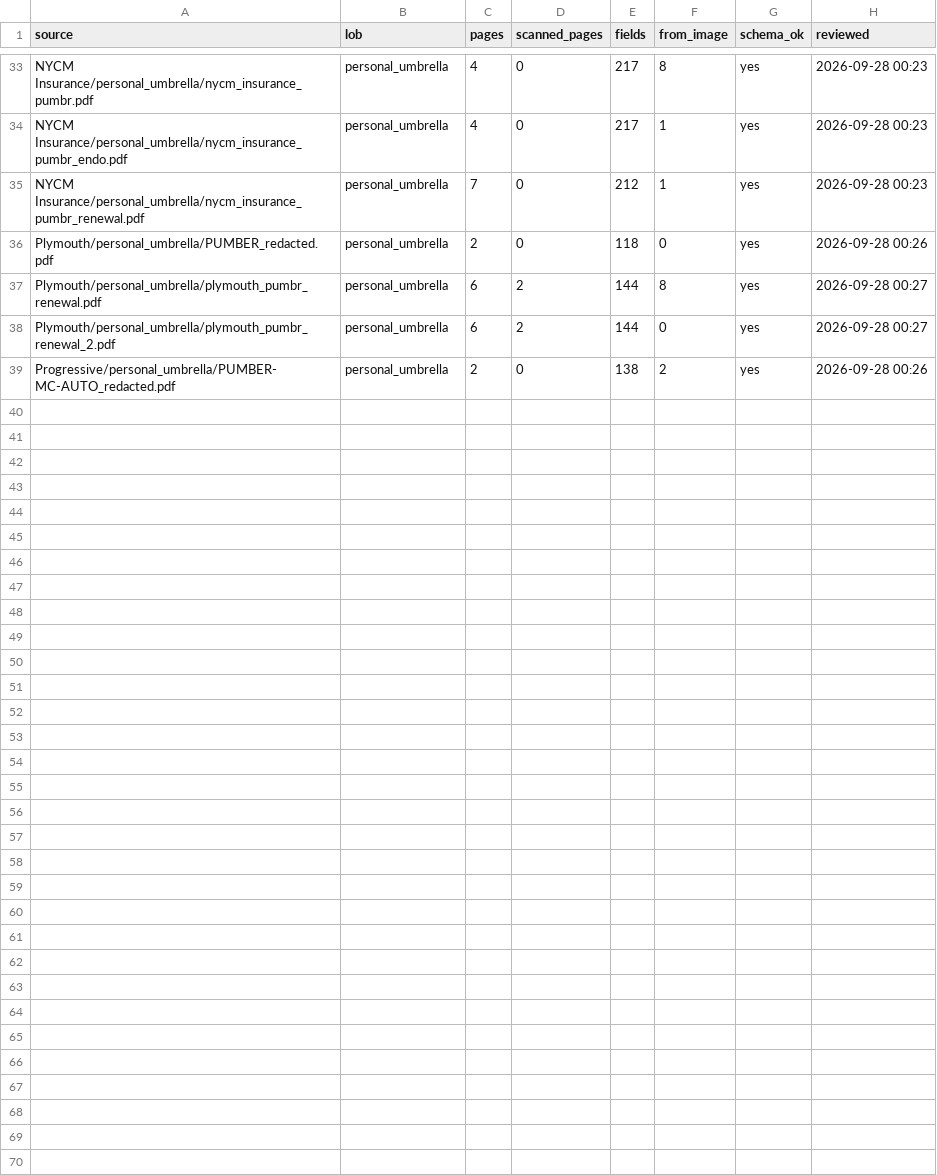
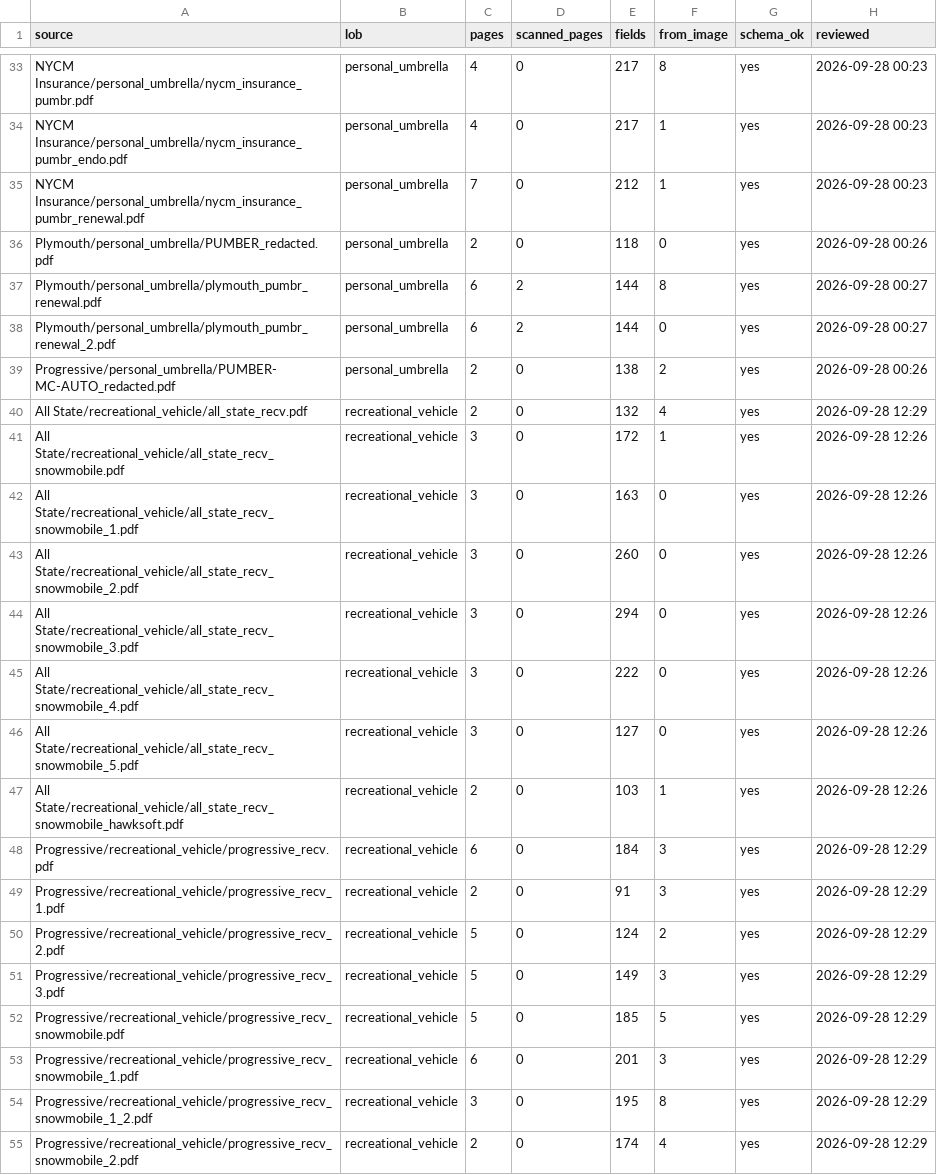
Before and after one commit to Ideas-To-Impacts/synthetic_data, a CSV file: Data/original gold/_review_log.csv, drawn as a sheet; only a part is shown, gaps mark what is left out; the diff names each change by its address in the sheet, - before the commit and + after, or states it on an @@ line.

Commit message:
Reviewed gold for the All State and Progressive recreational vehicle source documents

```diff
--- a/Data/original gold/_review_log.csv
+++ b/Data/original gold/_review_log.csv
+row 40: All State/recreational_vehicle/all_state_recv.pdf | recreational_vehicle | 2 | 0 | 132 | 4 | yes | 2026-09-28 12:29
+row 41: All State/recreational_vehicle/all_state_recv_snowmobile.pdf | recreational_vehicle | 3 | 0 | 172 | 1 | yes | 2026-09-28 12:26
+row 42: All State/recreational_vehicle/all_state_recv_snowmobile_1.pdf | recreational_vehicle | 3 | 0 | 163 | 0 | yes | 2026-09-28 12:26
+row 43: All State/recreational_vehicle/all_state_recv_snowmobile_2.pdf | recreational_vehicle | 3 | 0 | 260 | 0 | yes | 2026-09-28 12:26
+row 44: All State/recreational_vehicle/all_state_recv_snowmobile_3.pdf | recreational_vehicle | 3 | 0 | 294 | 0 | yes | 2026-09-28 12:26
+row 45: All State/recreational_vehicle/all_state_recv_snowmobile_4.pdf | recreational_vehicle | 3 | 0 | 222 | 0 | yes | 2026-09-28 12:26
+row 46: All State/recreational_vehicle/all_state_recv_snowmobile_5.pdf | recreational_vehicle | 3 | 0 | 127 | 0 | yes | 2026-09-28 12:26
+row 47: All State/recreational_vehicle/all_state_recv_snowmobile_hawksoft.pdf | recreational_vehicle | 2 | 0 | 103 | 1 | yes | 2026-09-28 12:26
+row 48: Progressive/recreational_vehicle/progressive_recv.pdf | recreational_vehicle | 6 | 0 | 184 | 3 | yes | 2026-09-28 12:29
+row 49: Progressive/recreational_vehicle/progressive_recv_1.pdf | recreational_vehicle | 2 | 0 | 91 | 3 | yes | 2026-09-28 12:29
+row 50: Progressive/recreational_vehicle/progressive_recv_2.pdf | recreational_vehicle | 5 | 0 | 124 | 2 | yes | 2026-09-28 12:29
+row 51: Progressive/recreational_vehicle/progressive_recv_3.pdf | recreational_vehicle | 5 | 0 | 149 | 3 | yes | 2026-09-28 12:29
+row 52: Progressive/recreational_vehicle/progressive_recv_snowmobile.pdf | recreational_vehicle | 5 | 0 | 185 | 5 | yes | 2026-09-28 12:29
+row 53: Progressive/recreational_vehicle/progressive_recv_snowmobile_1.pdf | recreational_vehicle | 6 | 0 | 201 | 3 | yes | 2026-09-28 12:29
+row 54: Progressive/recreational_vehicle/progressive_recv_snowmobile_1_2.pdf | recreational_vehicle | 3 | 0 | 195 | 8 | yes | 2026-09-28 12:29
+row 55: Progressive/recreational_vehicle/progressive_recv_snowmobile_2.pdf | recreational_vehicle | 2 | 0 | 174 | 4 | yes | 2026-09-28 12:29
```
Also changed, not shown: 32 other files.
